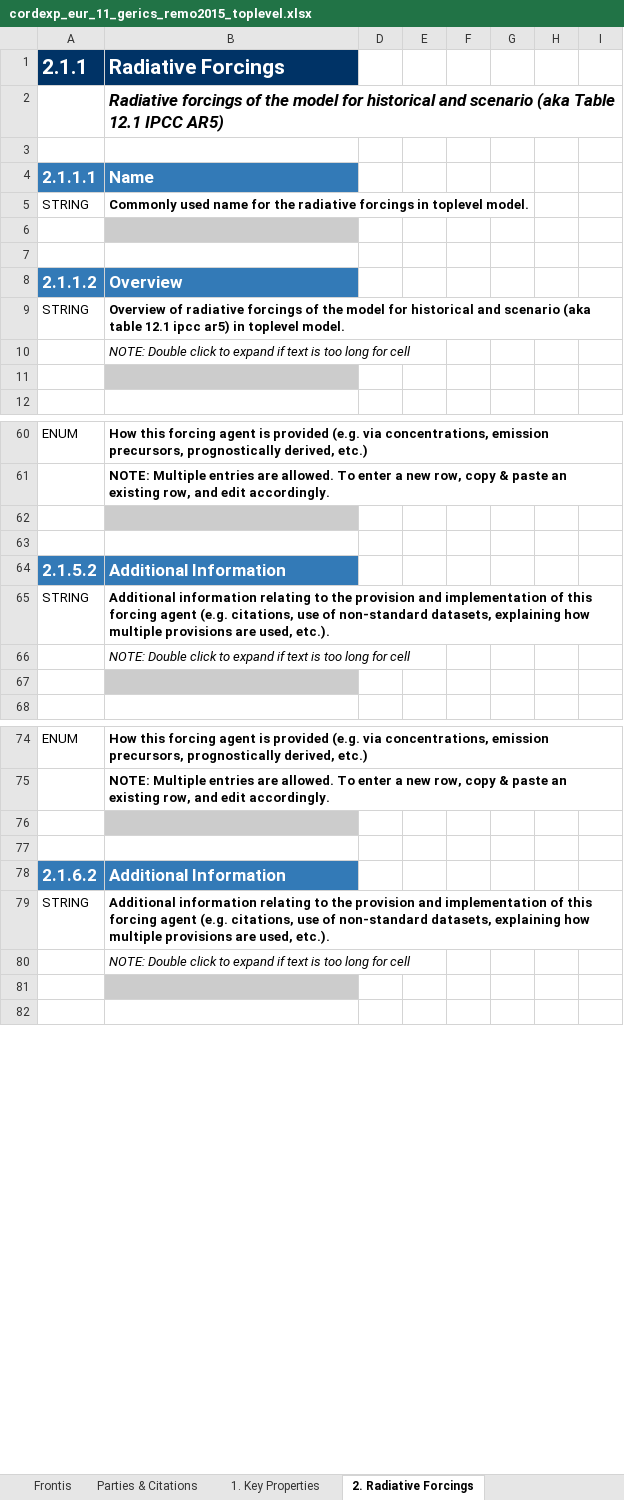
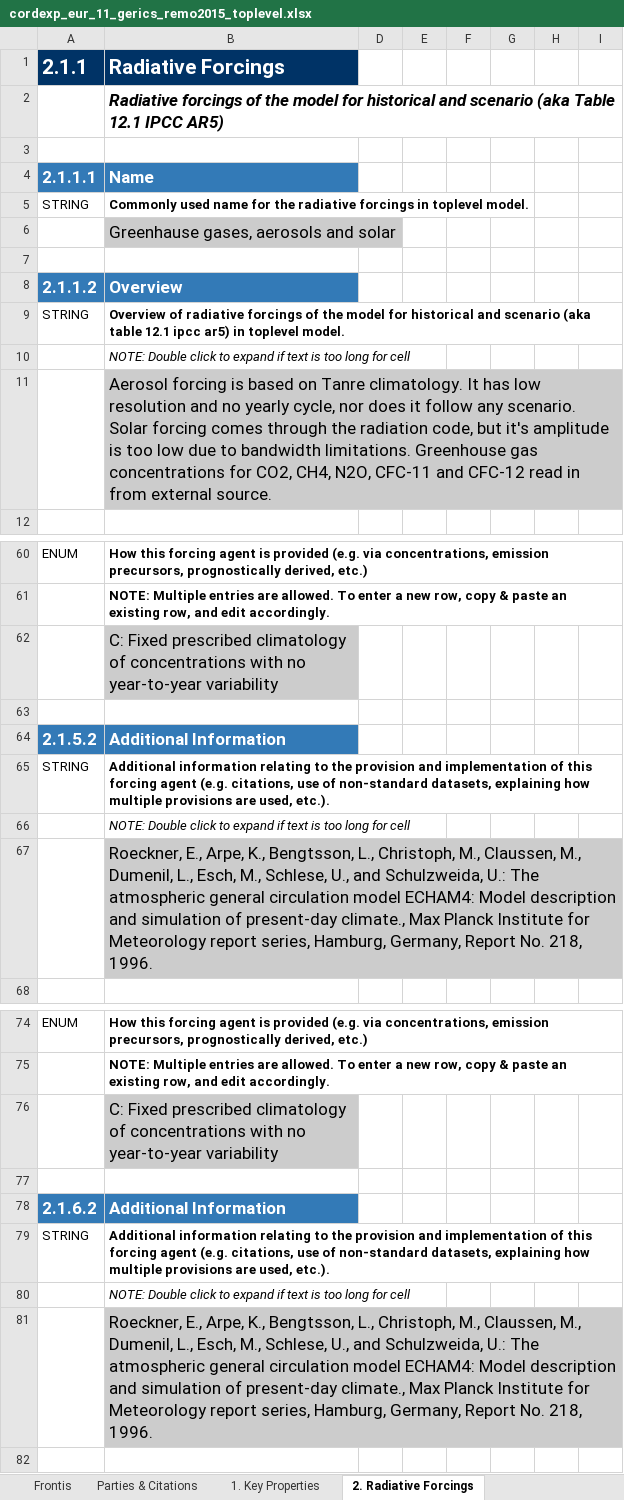
Before and after one commit to ES-DOC-INSTITUTIONAL/gerics, an Excel workbook: cordexp/models/gerics-remo2015/cordexp_eur_11_gerics_remo2015_toplevel.xlsx, sheet 2. Radiative Forcings, drawn as a sheet; only a part is shown, gaps mark what is left out; values as stored, in another font and other column widths than the file's, no borders; charts and pictures not drawn; the diff covers the shown part only; the diff names each change by its address in the sheet, - before the commit and + after, or states it on an @@ line.

```diff
--- a/cordexp/models/gerics-remo2015/cordexp_eur_11_gerics_remo2015_toplevel.xlsx (sheet 2. Radiative Forcings)
+++ b/cordexp/models/gerics-remo2015/cordexp_eur_11_gerics_remo2015_toplevel.xlsx (sheet 2. Radiative Forcings)
-B6 (Radiative Forcings): (empty)
+B6 (Radiative Forcings): Greenhause gases, aerosols and solar
-B11 (Radiative Forcings): (empty)
+B11 (Radiative Forcings): Aerosol forcing is based on Tanre climatology. It has low resolution and no yearly cycle, nor does it follow any scenario. Solar forcing comes through the radiation code, but it's amplitude is too low due to bandwidth limitations. Greenhouse gas concentrations for CO2, CH4, N2O, CFC-11 and CFC-12 read in from external source.
-B62 (Radiative Forcings): (empty)
+B62 (Radiative Forcings): C: Fixed prescribed climatology of concentrations with no year-to-year variability
-B67 (Radiative Forcings): (empty)
+B67 (Radiative Forcings): Roeckner, E., Arpe, K., Bengtsson, L., Christoph, M., Claussen, M., Dumenil, L., Esch, M., Schlese, U., and Schulzweida, U.: The atmospheric general circulation model ECHAM4: Model description and simulation of present-day climate., Max Planck Institute for Meteorology report series, Hamburg, Germany, Report No. 218, 1996.
-B76 (Radiative Forcings): (empty)
+B76 (Radiative Forcings): C: Fixed prescribed climatology of concentrations with no year-to-year variability
-B81 (Radiative Forcings): (empty)
+B81 (Radiative Forcings): Roeckner, E., Arpe, K., Bengtsson, L., Christoph, M., Claussen, M., Dumenil, L., Esch, M., Schlese, U., and Schulzweida, U.: The atmospheric general circulation model ECHAM4: Model description and simulation of present-day climate., Max Planck Institute for Meteorology report series, Hamburg, Germany, Report No. 218, 1996.
```
Also changed, not shown: 1 added row and 33 edited cells elsewhere in this sheet, sheet 1. Key Properties, sheet Frontis, sheet Parties & Citations, hidden cells, charts or pictures.
